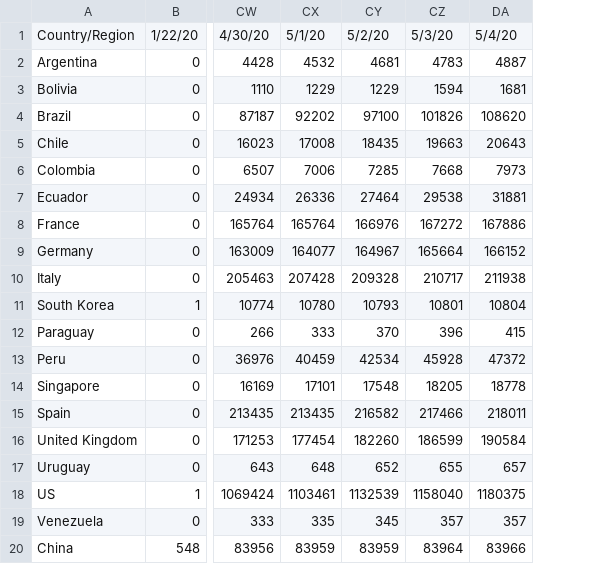
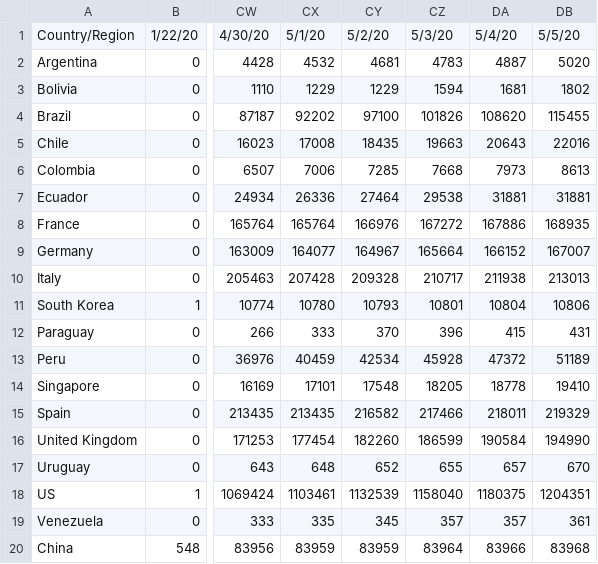
Before and after one commit to felipe-grandy/Covid-Demo, a CSV file: assets/confirmed.csv, drawn as a sheet; only a part is shown, gaps mark what is left out; the diff names each change by its address in the sheet, - before the commit and + after, or states it on an @@ line.

```diff
--- a/assets/confirmed.csv
+++ b/assets/confirmed.csv
+column DB, rows 1-20: 5/5/20 | 5020 | 1802 | 115455 | 22016 | 8613 | 31881 | 168935 | 167007 | 213013 | 10806 | 431 | 51189 | 19410 | 219329 | 194990 | 670 | 1204351 | 361 | 83968
```
Also changed, not shown: assets/deaths.csv.
